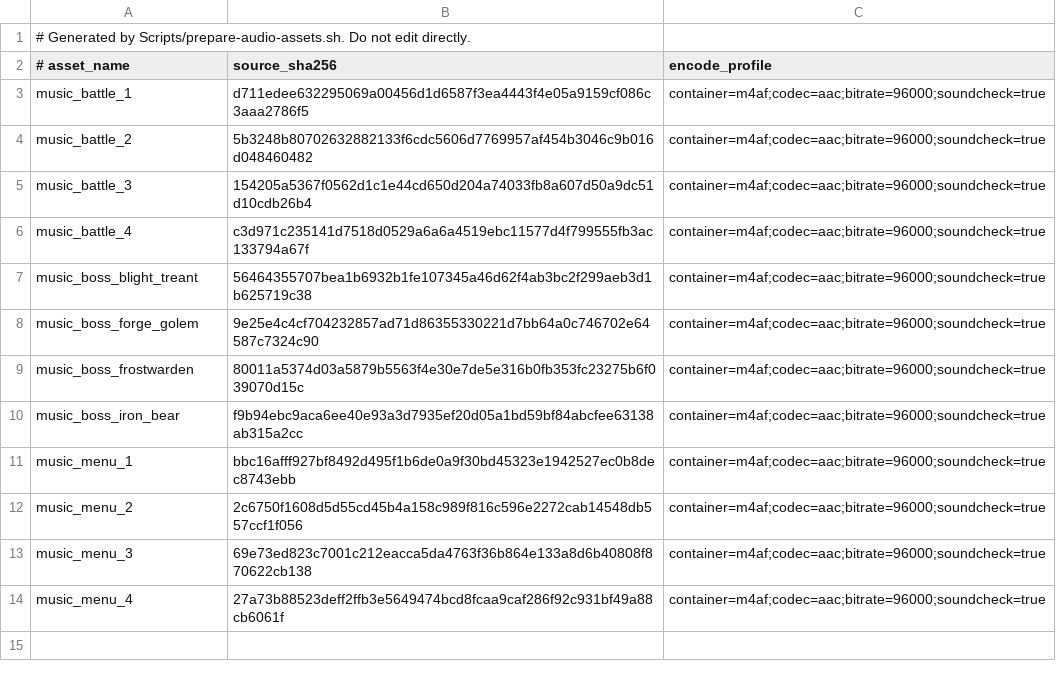
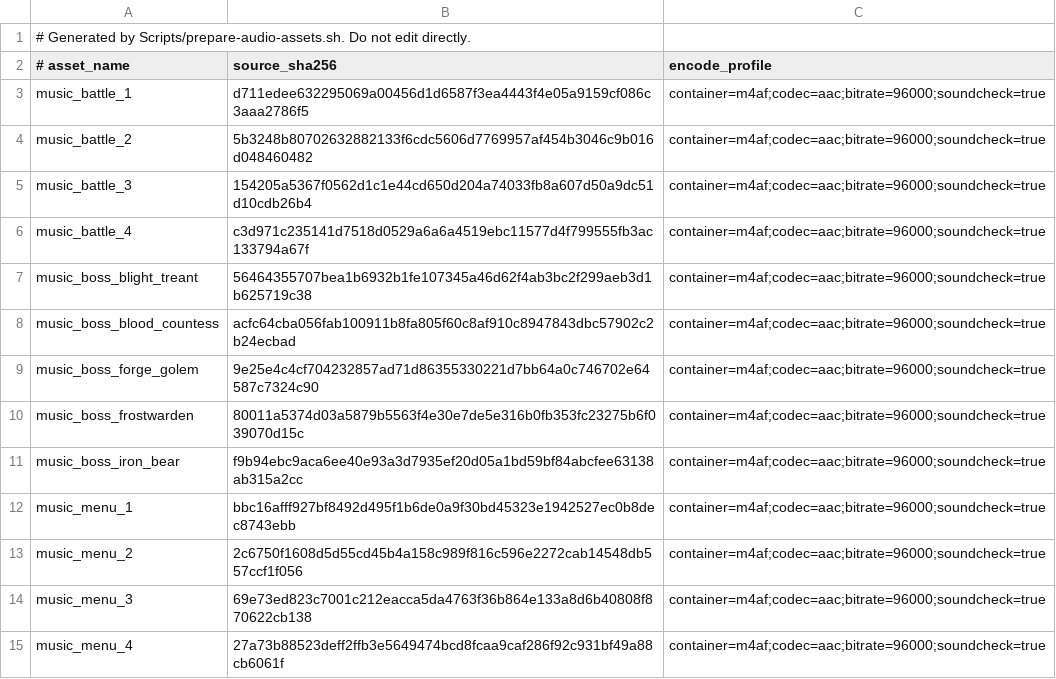
Before and after one commit to Talyen/Trinket, a TSV file: Packages/TrinketContent/Sources/TrinketContent/Generated/MusicSourceHashes.generated.tsv, drawn as a sheet.

Commit message:
feat(audio): add Blood Countess boss track and synced lyrics

```diff
--- a/Packages/TrinketContent/Sources/TrinketContent/Generated/MusicSourceHashes.generated.tsv
+++ b/Packages/TrinketContent/Sources/TrinketContent/Generated/MusicSourceHashes.generated.tsv
@@ -7,2 +7,3 @@ music_battle_4	c3d971c235141d7518d0529a6a6a4519ebc11577d4f799555fb3ac133794a67f
 music_boss_blight_treant	56464355707bea1b6932b1fe107345a46d62f4ab3bc2f299aeb3d1b625719c38	container=m4af;codec=aac;bitrate=96000;soundcheck=true
+music_boss_blood_countess	acfc64cba056fab100911b8fa805f60c8af910c8947843dbc57902c2b24ecbad	container=m4af;codec=aac;bitrate=96000;soundcheck=true
 music_boss_forge_golem	9e25e4c4cf704232857ad71d86355330221d7bb64a0c746702e64587c7324c90	container=m4af;codec=aac;bitrate=96000;soundcheck=true
```
Also changed, not shown: MusicManifest/music.tsv, 5 other files.
